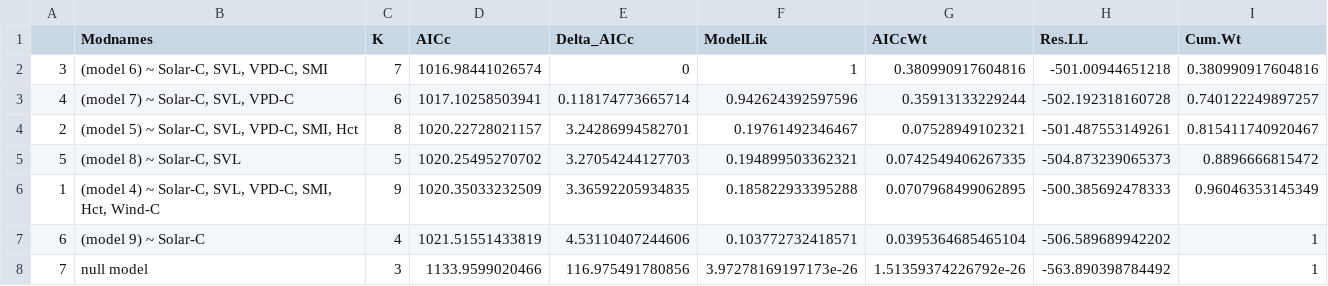
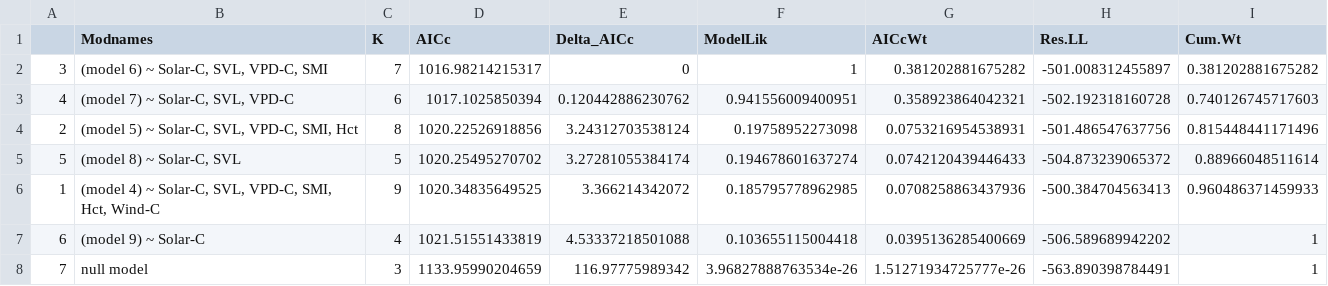
Before and after one commit to science-with-sav/Sceloporus_2021_Climate_Hydration, a CSV file: results_statistics/capture_osml_mod_rankings.csv, drawn as a sheet.

```diff
--- a/results_statistics/capture_osml_mod_rankings.csv
+++ b/results_statistics/capture_osml_mod_rankings.csv
@@ -1,8 +1,8 @@
 "","Modnames","K","AICc","Delta_AICc","ModelLik","AICcWt","Res.LL","Cum.Wt"
-"3","(model 6) ~ Solar-C, SVL, VPD-C, SMI",7,1016.98441026574,0,1,0.380990917604816,-501.00944651218,0.380990917604816
-"4","(model 7) ~ Solar-C, SVL, VPD-C",6,1017.10258503941,0.118174773665714,0.942624392597596,0.35913133229244,-502.192318160728,0.740122249897257
-"2","(model 5) ~ Solar-C, SVL, VPD-C, SMI, Hct",8,1020.22728021157,3.24286994582701,0.19761492346467,0.07528949102321,-501.487553149261,0.815411740920467
-"5","(model 8) ~ Solar-C, SVL",5,1020.25495270702,3.27054244127703,0.194899503362321,0.0742549406267335,-504.873239065373,0.8896666815472
-"1","(model 4) ~ Solar-C, SVL, VPD-C, SMI, Hct, Wind-C",9,1020.35033232509,3.36592205934835,0.185822933395288,0.0707968499062895,-500.385692478333,0.96046353145349
-"6","(model 9) ~ Solar-C",4,1021.51551433819,4.53110407244606,0.103772732418571,0.0395364685465104,-506.589689942202,1
-"7","null model",3,1133.9599020466,116.975491780856,3.97278169197173e-26,1.51359374226792e-26,-563.890398784492,1
+"3","(model 6) ~ Solar-C, SVL, VPD-C, SMI",7,1016.98214215317,0,1,0.381202881675282,-501.008312455897,0.381202881675282
+"4","(model 7) ~ Solar-C, SVL, VPD-C",6,1017.1025850394,0.120442886230762,0.941556009400951,0.358923864042321,-502.192318160728,0.740126745717603
+"2","(model 5) ~ Solar-C, SVL, VPD-C, SMI, Hct",8,1020.22526918856,3.24312703538124,0.19758952273098,0.0753216954538931,-501.486547637756,0.815448441171496
+"5","(model 8) ~ Solar-C, SVL",5,1020.25495270702,3.27281055384174,0.194678601637274,0.0742120439446433,-504.873239065372,0.88966048511614
+"1","(model 4) ~ Solar-C, SVL, VPD-C, SMI, Hct, Wind-C",9,1020.34835649525,3.366214342072,0.185795778962985,0.0708258863437936,-500.384704563413,0.960486371459933
+"6","(model 9) ~ Solar-C",4,1021.51551433819,4.53337218501088,0.103655115004418,0.0395136285400669,-506.589689942202,1
+"7","null model",3,1133.95990204659,116.97775989342,3.96827888763534e-26,1.51271934725777e-26,-563.890398784491,1
```
Also changed, not shown: results_statistics/capture_CEWL_mod_rankings.csv, results_statistics/capture_hct_mod_rankings.csv, 36 other files.
